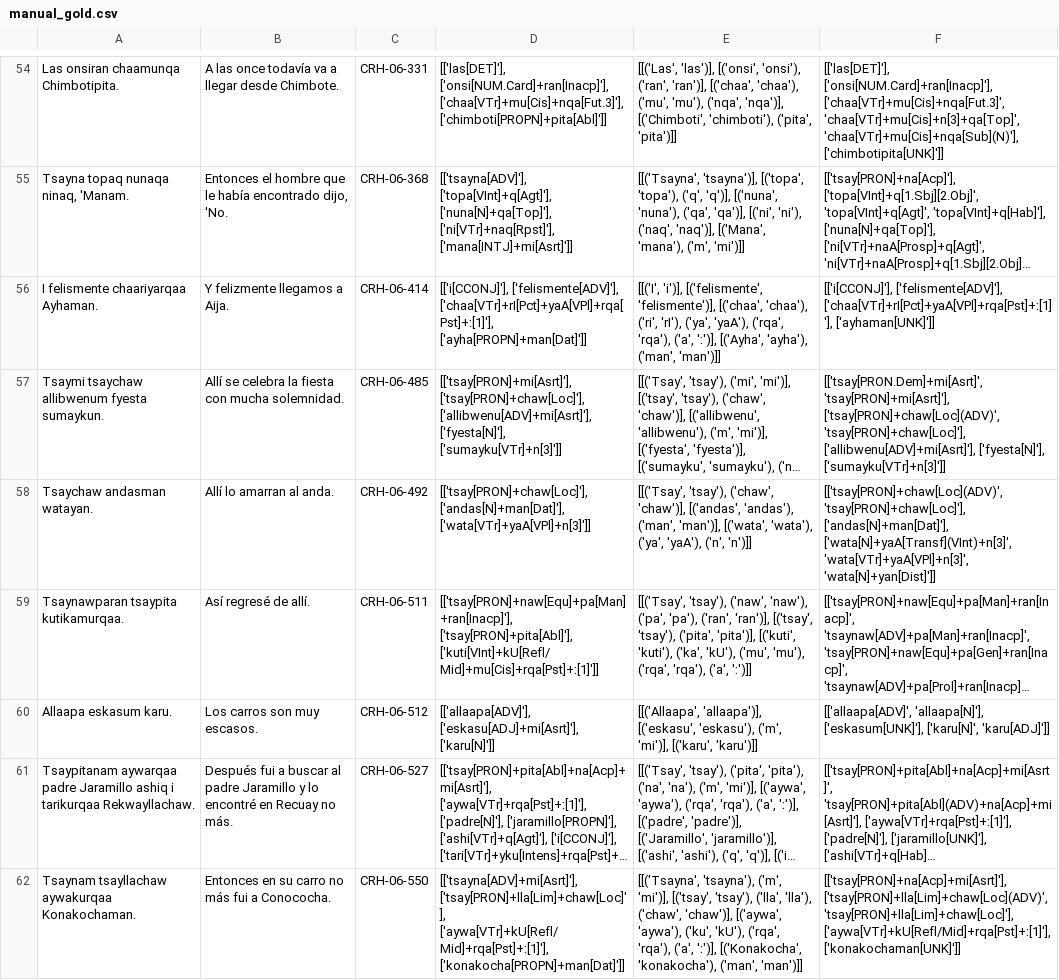
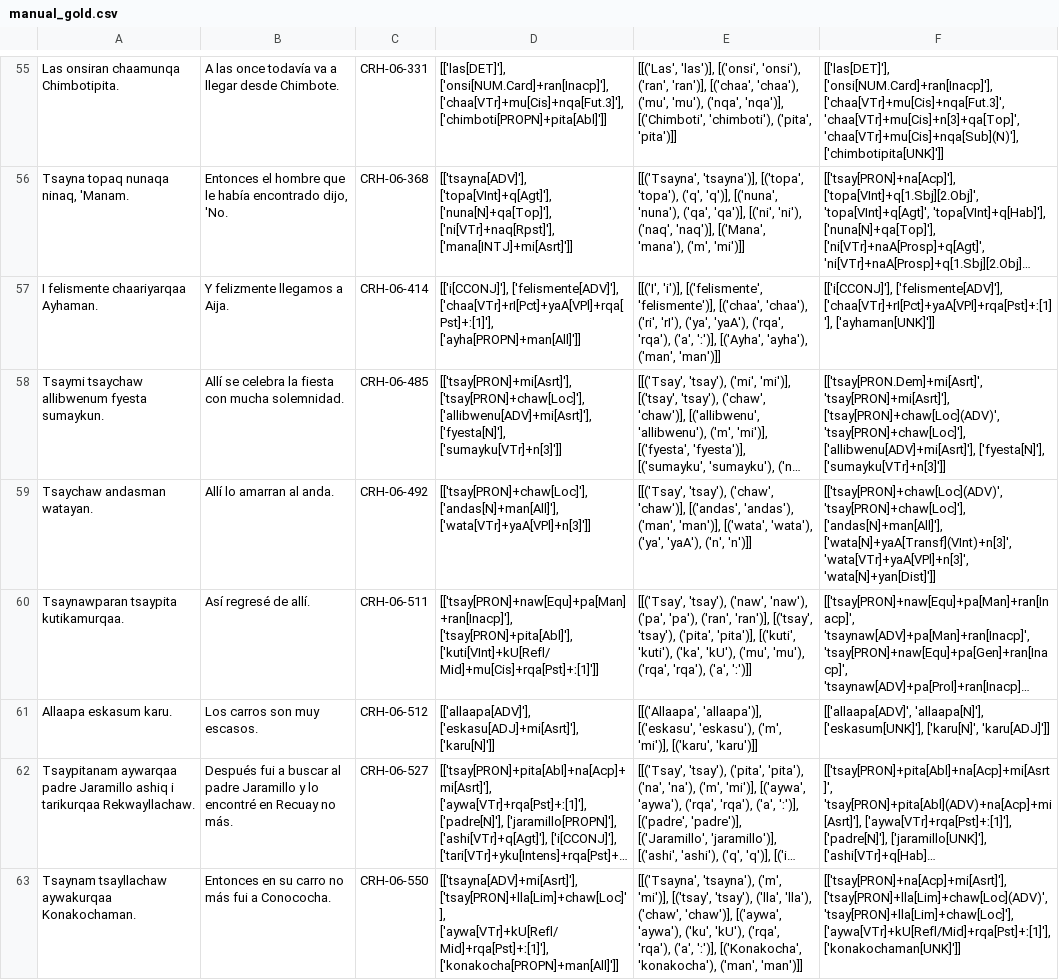
Before and after one commit to rumiwarmi/qishwar, a CSV file: manual_gold.csv, drawn as a sheet; only a part is shown, gaps mark what is left out; long unchanged cells end in …; addresses are those after the commit; the diff covers the shown part only; the diff names each change by its address in the sheet, - before the commit and + after, or states it on an @@ line.

```diff
--- a/manual_gold.csv
+++ b/manual_gold.csv
-D57: …['felismente[ADV]'], ['chaa[VTr]+rI[Pct]+yaA[VPl]+rqa[Pst]+ː[1]'], ['ayha[PROPN]+man[Dat]']]
+D57: …['felismente[ADV]'], ['chaa[VTr]+rI[Pct]+yaA[VPl]+rqa[Pst]+ː[1]'], ['ayha[PROPN]+man[All]']]
-D59: [['tsay[PRON]+chaw[Loc]'], ['andas[N]+man[Dat]'], ['wata[VTr]+yaA[VPl]+n[3]']]
+D59: [['tsay[PRON]+chaw[Loc]'], ['andas[N]+man[All]'], ['wata[VTr]+yaA[VPl]+n[3]']]
-F59: [['tsay[PRON]+chaw[Loc](ADV)', 'tsay[PRON]+chaw[Loc]'], ['andas[N]+man[Dat]'], ['wata[N]+yaA[Transf](VInt)+n[3]', 'wata[VTr]+yaA[VPl]+n[3]',…
+F59: [['tsay[PRON]+chaw[Loc](ADV)', 'tsay[PRON]+chaw[Loc]'], ['andas[N]+man[All]'], ['wata[N]+yaA[Transf](VInt)+n[3]', 'wata[VTr]+yaA[VPl]+n[3]',…
-D63: …['tsay[PRON]+lla[Lim]+chaw[Loc]'], ['aywa[VTr]+kU[Refl/Mid]+rqa[Pst]+ː[1]'], ['konakocha[PROPN]+man[Dat]']]
+D63: …['tsay[PRON]+lla[Lim]+chaw[Loc]'], ['aywa[VTr]+kU[Refl/Mid]+rqa[Pst]+ː[1]'], ['konakocha[PROPN]+man[All]']]
```
Also changed, not shown: 2 added rows and 49 edited cells elsewhere in this file, 8 other files.
